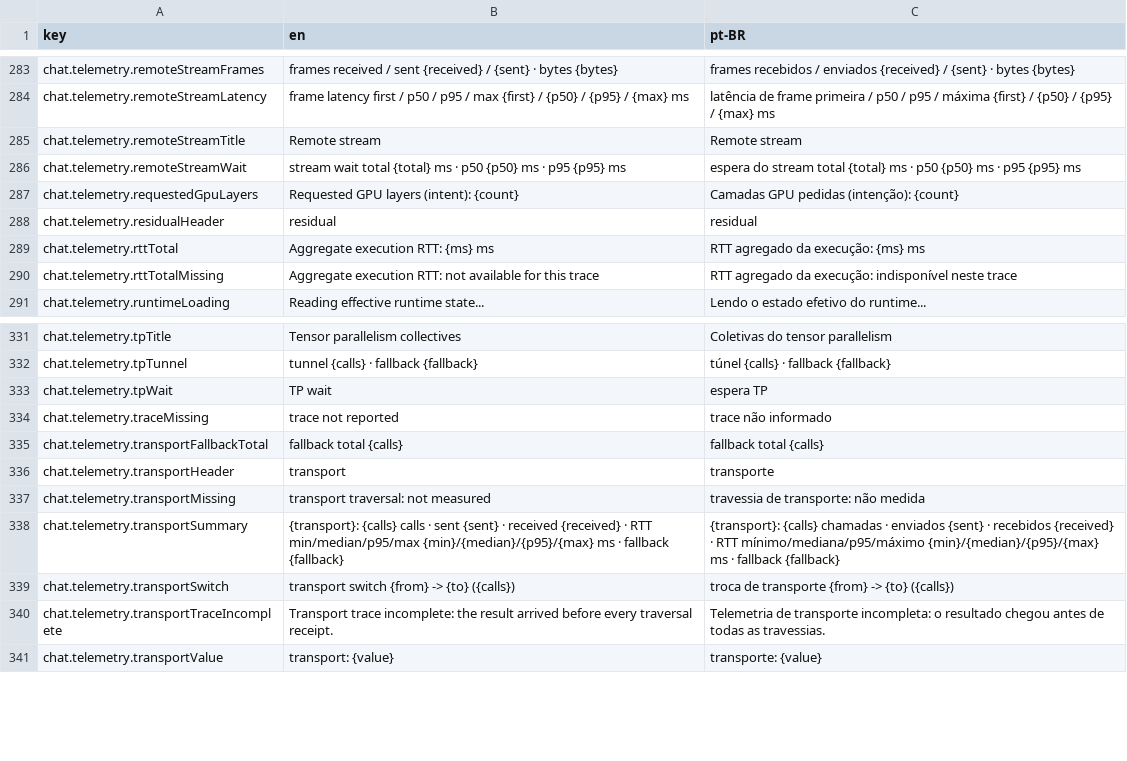
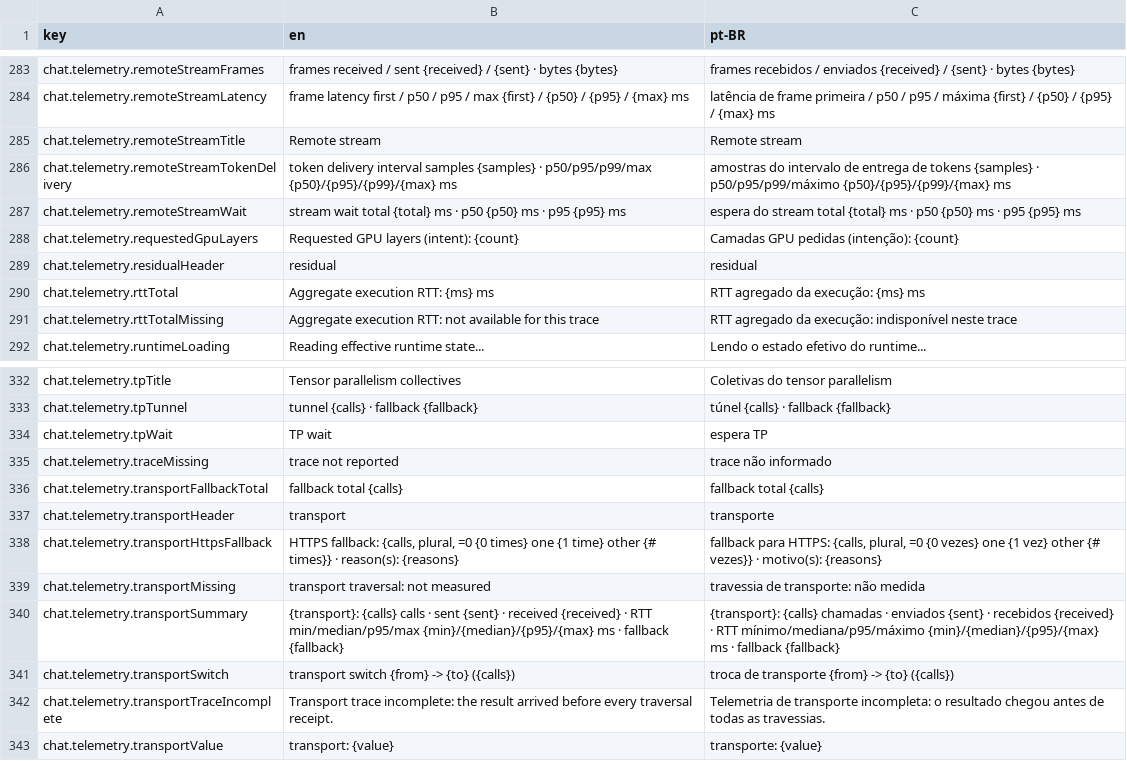
Before and after one commit to pieceofmindcloud/pom, a CSV file: apps/frontend/src/i18n/messages.csv, drawn as a sheet; only a part is shown, gaps mark what is left out.

```diff
--- a/apps/frontend/src/i18n/messages.csv
+++ b/apps/frontend/src/i18n/messages.csv
@@ -285,2 +285,3 @@ chat.telemetry.remoteStreamLatency,frame latency first / p50 / p95 / max {first}
 chat.telemetry.remoteStreamTitle,Remote stream,Remote stream
+chat.telemetry.remoteStreamTokenDelivery,token delivery interval samples {samples} · p50/p95/p99/max {p50}/{p95}/{p99}/{max} ms,amostras do intervalo de entrega de tokens {samples} · p50/p95/p99/máximo {p50}/{p95}/{p99}/{max} ms
 chat.telemetry.remoteStreamWait,stream wait total {total} ms · p50 {p50} ms · p95 {p95} ms,espera do stream total {total} ms · p50 {p50} ms · p95 {p95} ms
@@ -336,2 +337,3 @@ chat.telemetry.transportFallbackTotal,fallback total {calls},fallback total {cal
 chat.telemetry.transportHeader,transport,transporte
+chat.telemetry.transportHttpsFallback,"HTTPS fallback: {calls, plural, =0 {0 times} one {1 time} other {# times}} · reason(s): {reasons}","fallback para HTTPS: {calls, plural, =0 {0 vezes} one {1 vez} other {# vezes}} · motivo(s): {reasons}"
 chat.telemetry.transportMissing,transport traversal: not measured,travessia de transporte: não medida
```
Also changed, not shown: 26 other files.
